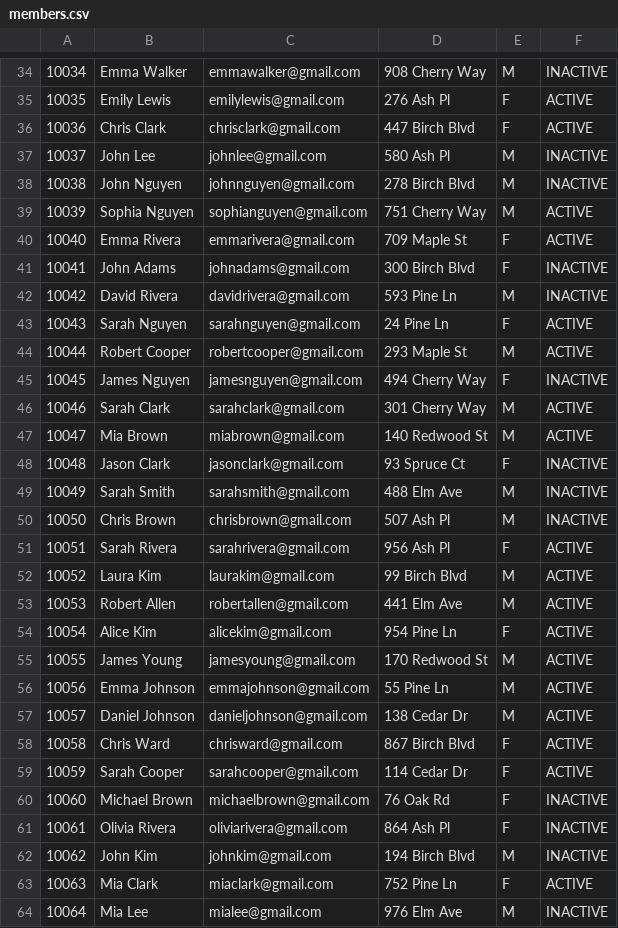
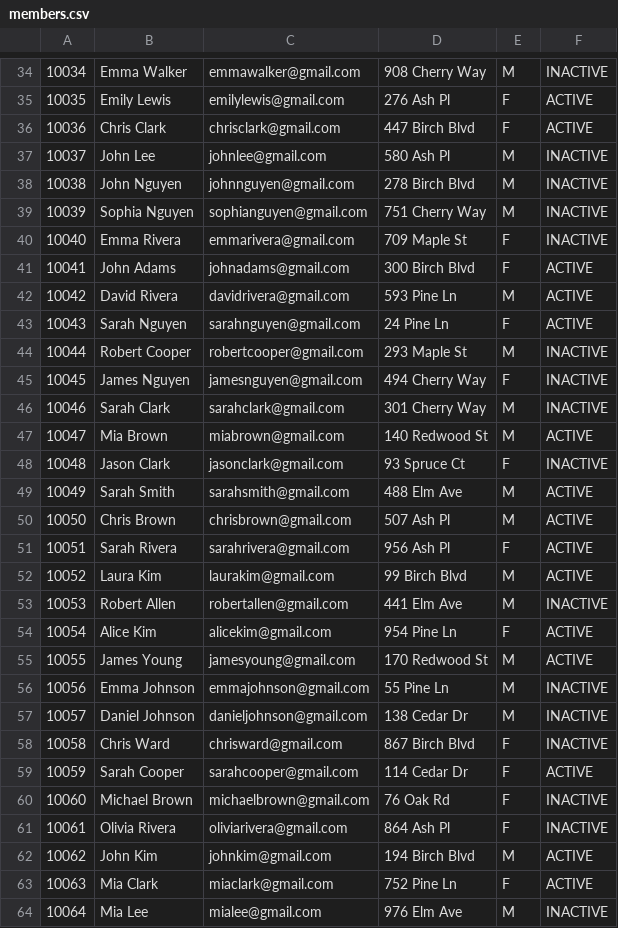
Before and after one commit to JK-coder-kun/Library-Management-OJT-7, a CSV file: members.csv, drawn as a sheet; only a part is shown, gaps mark what is left out; the diff covers the shown part only; the diff names each change by its address in the sheet, - before the commit and + after, or states it on an @@ line.

```diff
--- a/members.csv
+++ b/members.csv
-F39:F40: ACTIVE
+F39:F40: INACTIVE
-F41:F42: INACTIVE
+F41:F42: ACTIVE
-F44: ACTIVE
+F44: INACTIVE
-F46: ACTIVE
+F46: INACTIVE
-F49:F50: INACTIVE
+F49:F50: ACTIVE
-F53: ACTIVE
+F53: INACTIVE
-F56:F58: ACTIVE
+F56:F58: INACTIVE
-F62: INACTIVE
+F62: ACTIVE
```
Also changed, not shown: 3 added rows, 22 removed rows, 19 edited cells and row numbers in column A elsewhere in this file, books.csv, log.csv, 2 other files.
